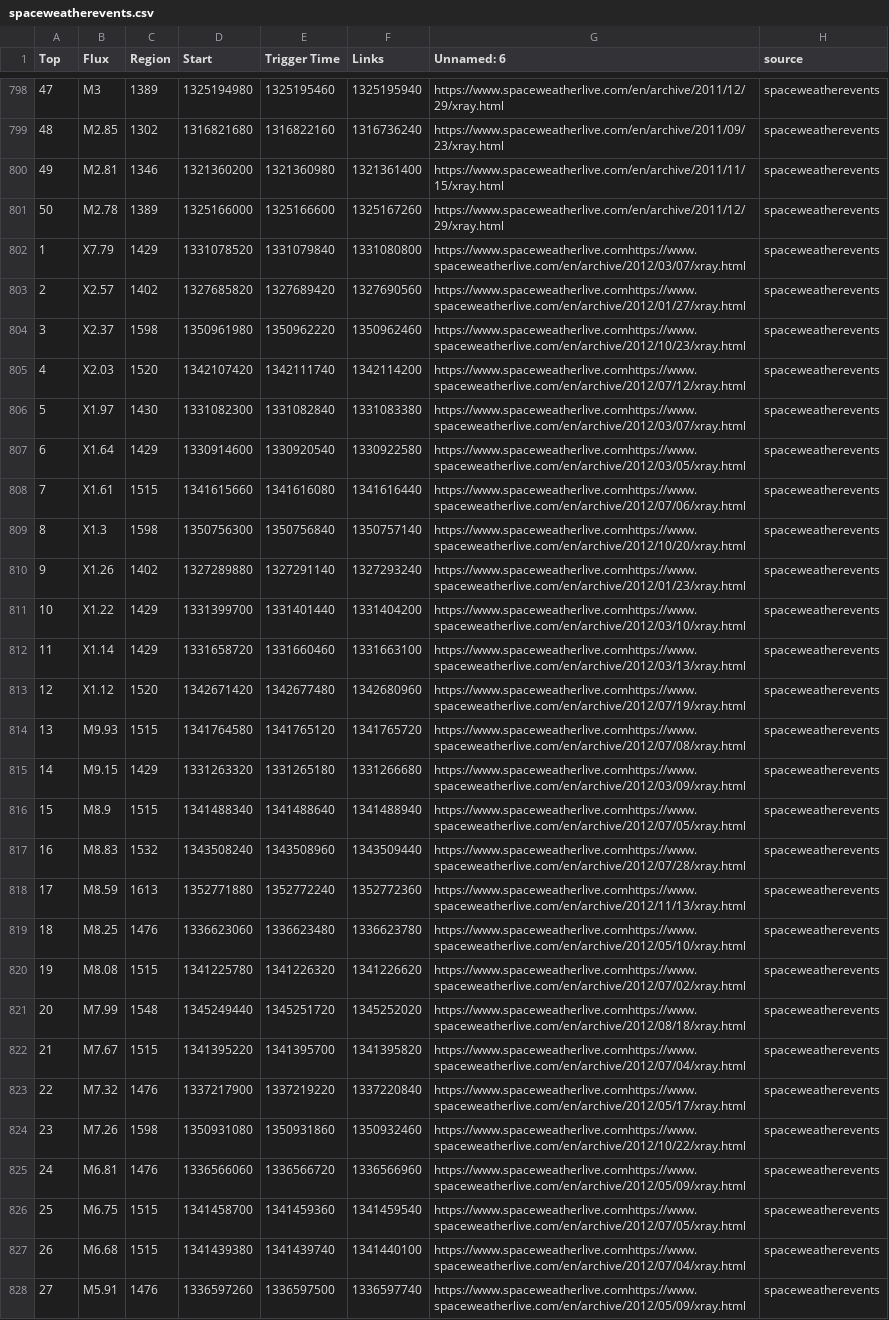
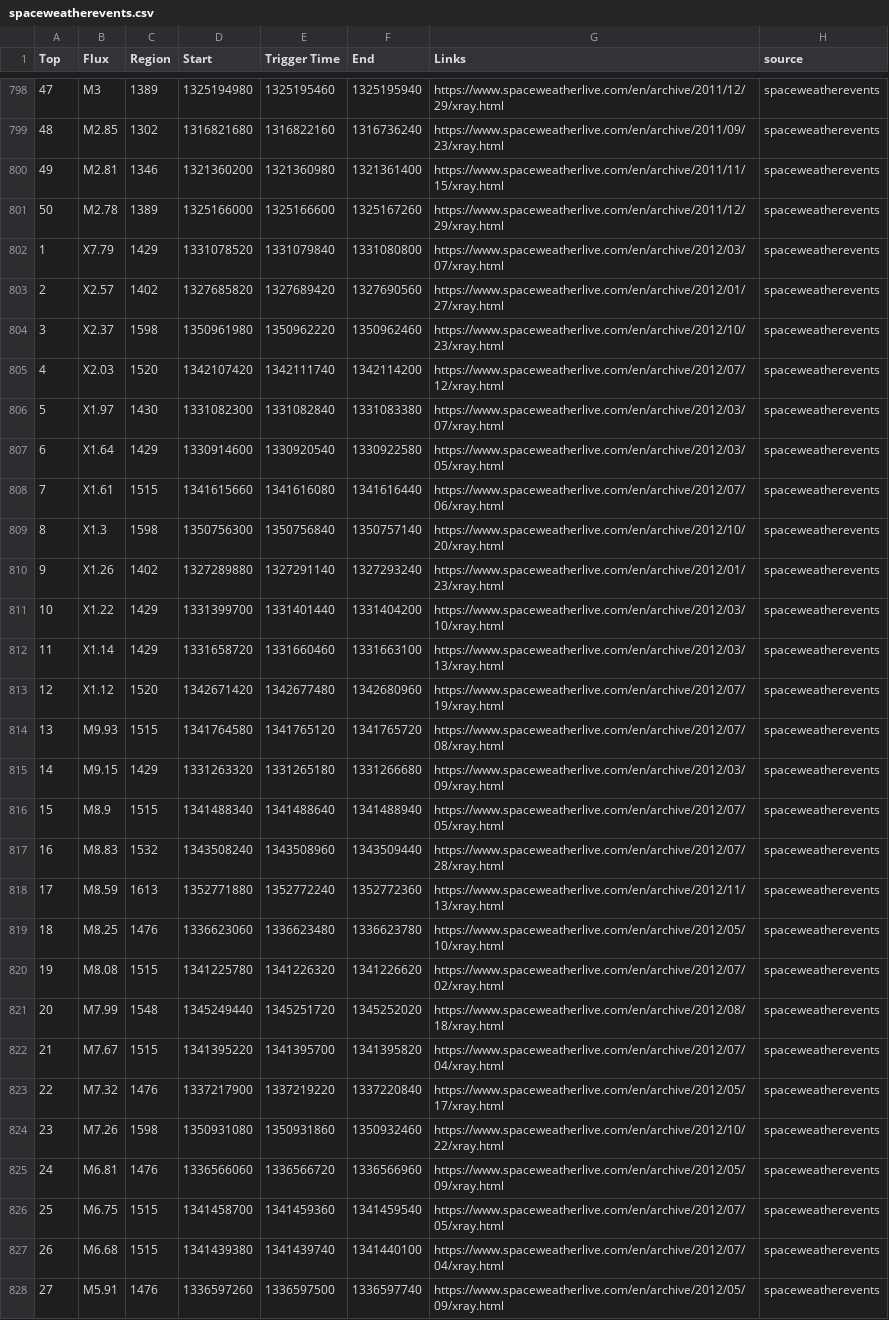
Before and after one commit to WebValley2024/catalogue-data-ingestion, a CSV file: spaceweatherevents.csv, drawn as a sheet; only a part is shown, gaps mark what is left out; the diff covers the shown part only; the diff names each change by its address in the sheet, - before the commit and + after, or states it on an @@ line.

Commit message:
Fixed bugs with datasets

```diff
--- a/spaceweatherevents.csv
+++ b/spaceweatherevents.csv
-F1: Links
+F1: End
-G1: Unnamed: 6
+G1: Links
-G802 (Links): https://www.spaceweatherlive.comhttps://www.spaceweatherlive.com/en/archive/2012/03/07/xray.html
+G802 (Links): https://www.spaceweatherlive.com/en/archive/2012/03/07/xray.html
-G803 (Links): https://www.spaceweatherlive.comhttps://www.spaceweatherlive.com/en/archive/2012/01/27/xray.html
+G803 (Links): https://www.spaceweatherlive.com/en/archive/2012/01/27/xray.html
-G804 (Links): https://www.spaceweatherlive.comhttps://www.spaceweatherlive.com/en/archive/2012/10/23/xray.html
+G804 (Links): https://www.spaceweatherlive.com/en/archive/2012/10/23/xray.html
-G805 (Links): https://www.spaceweatherlive.comhttps://www.spaceweatherlive.com/en/archive/2012/07/12/xray.html
+G805 (Links): https://www.spaceweatherlive.com/en/archive/2012/07/12/xray.html
-G806 (Links): https://www.spaceweatherlive.comhttps://www.spaceweatherlive.com/en/archive/2012/03/07/xray.html
+G806 (Links): https://www.spaceweatherlive.com/en/archive/2012/03/07/xray.html
-G807 (Links): https://www.spaceweatherlive.comhttps://www.spaceweatherlive.com/en/archive/2012/03/05/xray.html
+G807 (Links): https://www.spaceweatherlive.com/en/archive/2012/03/05/xray.html
-G808 (Links): https://www.spaceweatherlive.comhttps://www.spaceweatherlive.com/en/archive/2012/07/06/xray.html
+G808 (Links): https://www.spaceweatherlive.com/en/archive/2012/07/06/xray.html
-G809 (Links): https://www.spaceweatherlive.comhttps://www.spaceweatherlive.com/en/archive/2012/10/20/xray.html
+G809 (Links): https://www.spaceweatherlive.com/en/archive/2012/10/20/xray.html
-G810 (Links): https://www.spaceweatherlive.comhttps://www.spaceweatherlive.com/en/archive/2012/01/23/xray.html
+G810 (Links): https://www.spaceweatherlive.com/en/archive/2012/01/23/xray.html
-G811 (Links): https://www.spaceweatherlive.comhttps://www.spaceweatherlive.com/en/archive/2012/03/10/xray.html
+G811 (Links): https://www.spaceweatherlive.com/en/archive/2012/03/10/xray.html
-G812 (Links): https://www.spaceweatherlive.comhttps://www.spaceweatherlive.com/en/archive/2012/03/13/xray.html
+G812 (Links): https://www.spaceweatherlive.com/en/archive/2012/03/13/xray.html
-G813 (Links): https://www.spaceweatherlive.comhttps://www.spaceweatherlive.com/en/archive/2012/07/19/xray.html
+G813 (Links): https://www.spaceweatherlive.com/en/archive/2012/07/19/xray.html
-G814 (Links): https://www.spaceweatherlive.comhttps://www.spaceweatherlive.com/en/archive/2012/07/08/xray.html
+G814 (Links): https://www.spaceweatherlive.com/en/archive/2012/07/08/xray.html
-G815 (Links): https://www.spaceweatherlive.comhttps://www.spaceweatherlive.com/en/archive/2012/03/09/xray.html
+G815 (Links): https://www.spaceweatherlive.com/en/archive/2012/03/09/xray.html
-G816 (Links): https://www.spaceweatherlive.comhttps://www.spaceweatherlive.com/en/archive/2012/07/05/xray.html
+G816 (Links): https://www.spaceweatherlive.com/en/archive/2012/07/05/xray.html
-G817 (Links): https://www.spaceweatherlive.comhttps://www.spaceweatherlive.com/en/archive/2012/07/28/xray.html
+G817 (Links): https://www.spaceweatherlive.com/en/archive/2012/07/28/xray.html
-G818 (Links): https://www.spaceweatherlive.comhttps://www.spaceweatherlive.com/en/archive/2012/11/13/xray.html
+G818 (Links): https://www.spaceweatherlive.com/en/archive/2012/11/13/xray.html
-G819 (Links): https://www.spaceweatherlive.comhttps://www.spaceweatherlive.com/en/archive/2012/05/10/xray.html
+G819 (Links): https://www.spaceweatherlive.com/en/archive/2012/05/10/xray.html
-G820 (Links): https://www.spaceweatherlive.comhttps://www.spaceweatherlive.com/en/archive/2012/07/02/xray.html
+G820 (Links): https://www.spaceweatherlive.com/en/archive/2012/07/02/xray.html
-G821 (Links): https://www.spaceweatherlive.comhttps://www.spaceweatherlive.com/en/archive/2012/08/18/xray.html
+G821 (Links): https://www.spaceweatherlive.com/en/archive/2012/08/18/xray.html
-G822 (Links): https://www.spaceweatherlive.comhttps://www.spaceweatherlive.com/en/archive/2012/07/04/xray.html
+G822 (Links): https://www.spaceweatherlive.com/en/archive/2012/07/04/xray.html
-G823 (Links): https://www.spaceweatherlive.comhttps://www.spaceweatherlive.com/en/archive/2012/05/17/xray.html
+G823 (Links): https://www.spaceweatherlive.com/en/archive/2012/05/17/xray.html
-G824 (Links): https://www.spaceweatherlive.comhttps://www.spaceweatherlive.com/en/archive/2012/10/22/xray.html
+G824 (Links): https://www.spaceweatherlive.com/en/archive/2012/10/22/xray.html
-G825 (Links): https://www.spaceweatherlive.comhttps://www.spaceweatherlive.com/en/archive/2012/05/09/xray.html
+G825 (Links): https://www.spaceweatherlive.com/en/archive/2012/05/09/xray.html
-G826 (Links): https://www.spaceweatherlive.comhttps://www.spaceweatherlive.com/en/archive/2012/07/05/xray.html
+G826 (Links): https://www.spaceweatherlive.com/en/archive/2012/07/05/xray.html
-G827 (Links): https://www.spaceweatherlive.comhttps://www.spaceweatherlive.com/en/archive/2012/07/04/xray.html
+G827 (Links): https://www.spaceweatherlive.com/en/archive/2012/07/04/xray.html
-G828 (Links): https://www.spaceweatherlive.comhttps://www.spaceweatherlive.com/en/archive/2012/05/09/xray.html
+G828 (Links): https://www.spaceweatherlive.com/en/archive/2012/05/09/xray.html
```
Also changed, not shown: 73 edited cells elsewhere in this file, earthquake.csv, eq.csv, 12 other files.
